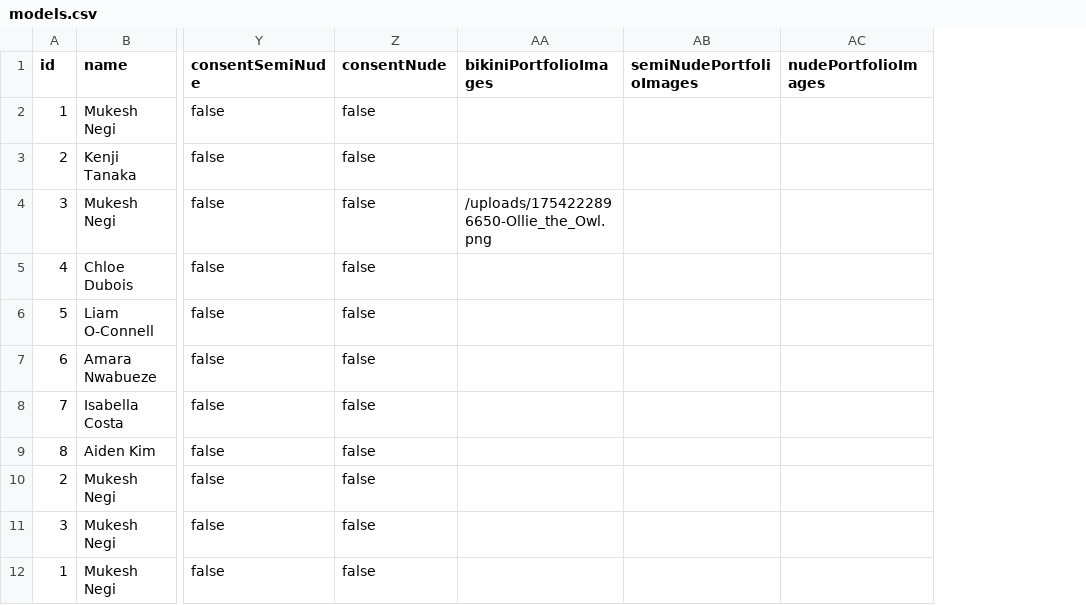
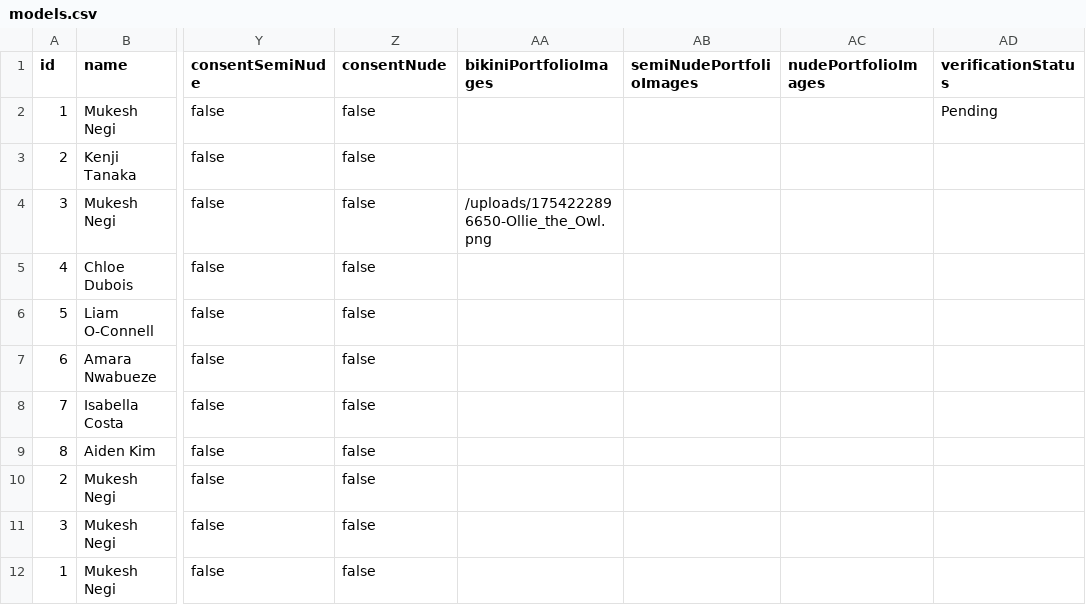
Before and after one commit to negirox/GlamConnect, a CSV file: public/models.csv, drawn as a sheet; only a part is shown, gaps mark what is left out; the diff names each change by its address in the sheet, - before the commit and + after, or states it on an @@ line.

```diff
--- a/public/models.csv
+++ b/public/models.csv
+column AD (verificationStatus), row 2: Pending
```
Also changed, not shown: 1 other file.
